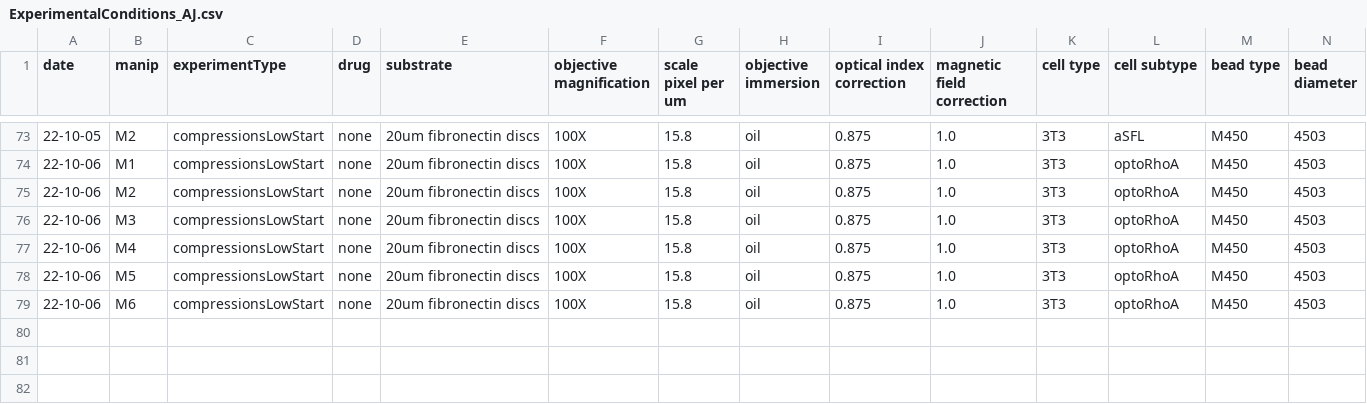
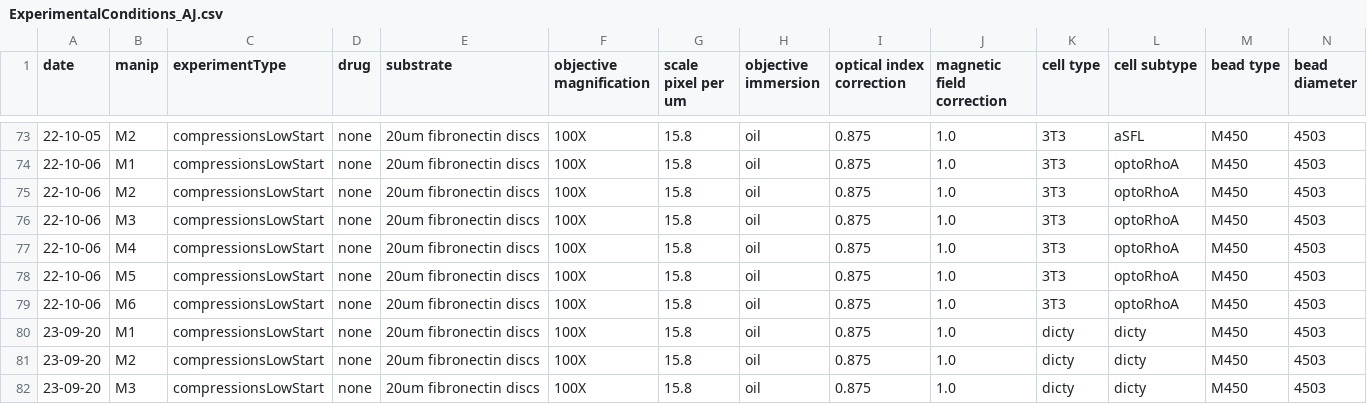
Before and after one commit to jvermeil-biophys/CortExplore, a CSV file: Data_Experimental_AJ/ExperimentalConditions_AJ.csv, drawn as a sheet; only a part is shown, gaps mark what is left out; rows hold the shown columns only; the diff names each change by its address in the sheet, - before the commit and + after, or states it on an @@ line.

```diff
--- a/Data_Experimental_AJ/ExperimentalConditions_AJ.csv
+++ b/Data_Experimental_AJ/ExperimentalConditions_AJ.csv
+row 80: 23-09-20 | M1 | compressionsLowStart | none | 20um fibronectin discs | 100X | 15.8 | oil | 0.875 | 1.0 | dicty | dicty | M450 | 4503
+row 81: 23-09-20 | M2 | compressionsLowStart | none | 20um fibronectin discs | 100X | 15.8 | oil | 0.875 | 1.0 | dicty | dicty | M450 | 4503
+row 82: 23-09-20 | M3 | compressionsLowStart | none | 20um fibronectin discs | 100X | 15.8 | oil | 0.875 | 1.0 | dicty | dicty | M450 | 4503
```
Also changed, not shown: Data_Experimental_AJ/cellConditions_Ct.csv, 5 other files.
